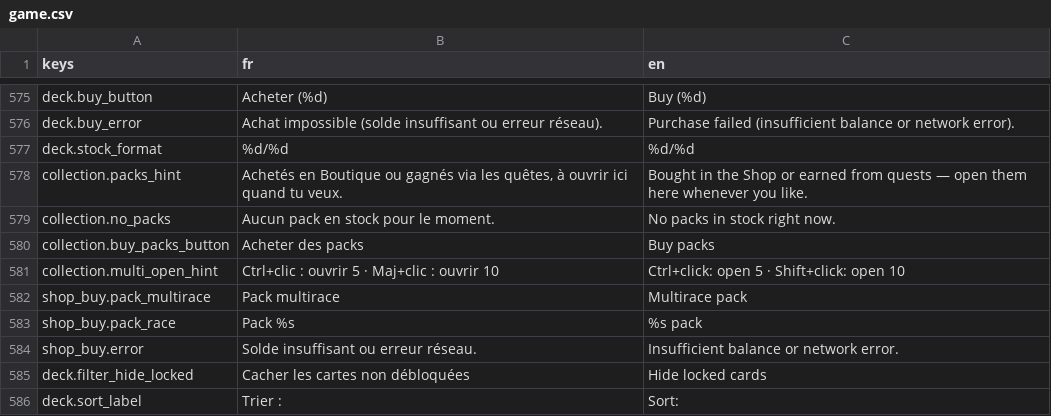
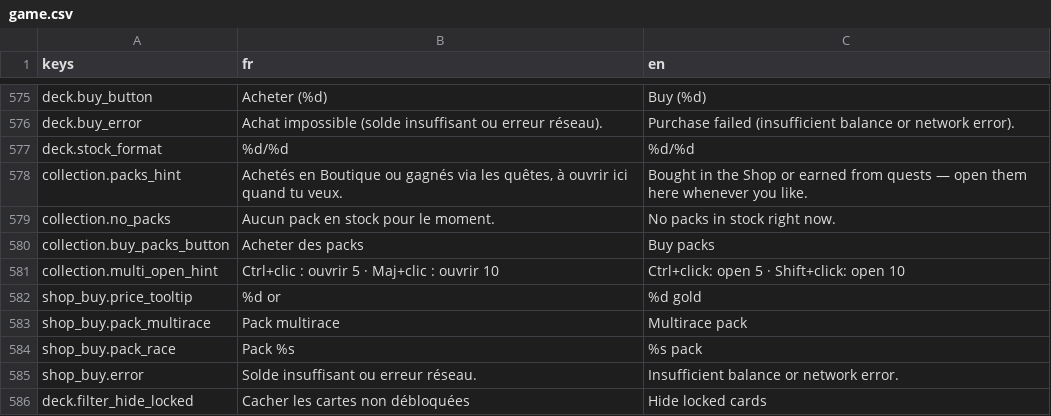
Before and after one commit to Nicolas82200/Wyrdane, a CSV file: translations/game.csv, drawn as a sheet; only a part is shown, gaps mark what is left out; the shorter side is filled out with more unchanged rows; the diff names each change by its address in the sheet, - before the commit and + after, or states it on an @@ line.

Commit message:
feat: scale pack carousel to available space, price in button tooltips

```diff
--- a/translations/game.csv
+++ b/translations/game.csv
+row 582: shop_buy.price_tooltip | %d or | %d gold
```
Also changed, not shown: 3 other files.
